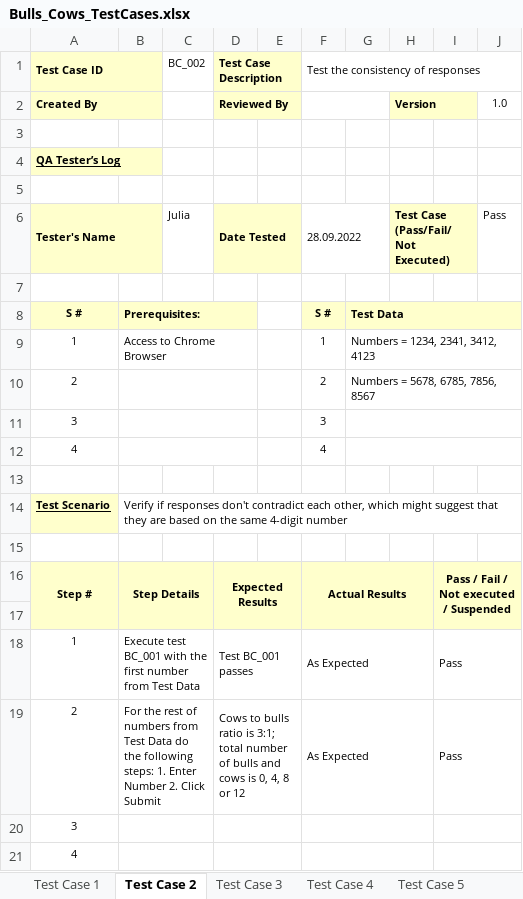
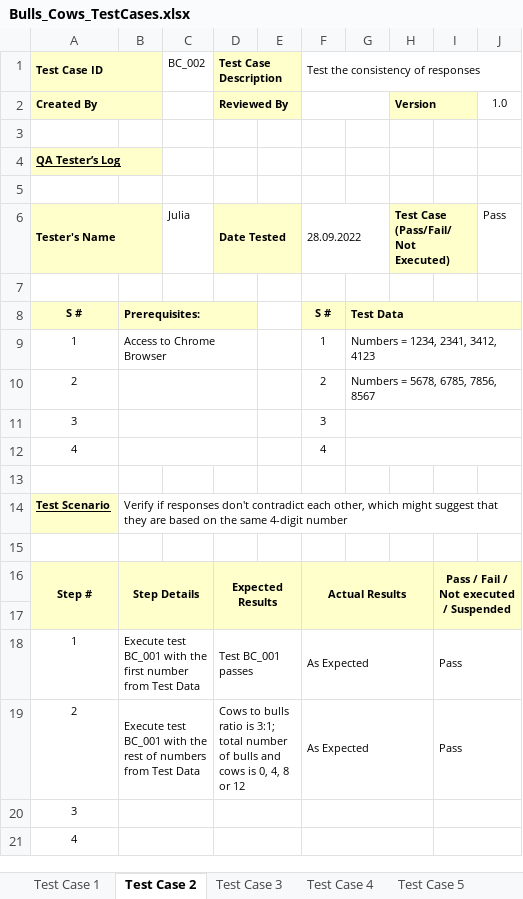
Before and after one commit to JuliaPanova/Bulls_Cows_selenium, an Excel workbook: Bulls_Cows_TestCases.xlsx, sheet Test Case 2, drawn as a sheet; values as stored, in another font and other column widths than the file's, no borders; the diff names each change by its address in the sheet, - before the commit and + after, or states it on an @@ line.

Commit message:
3 selenium tests added

```diff
--- a/Bulls_Cows_TestCases.xlsx (sheet Test Case 2)
+++ b/Bulls_Cows_TestCases.xlsx (sheet Test Case 2)
-B19: For the rest of numbers from Test Data do the following steps: 1. Enter Number 2. Click Submit
+B19: Execute test BC_001 with the rest of numbers from Test Data
```
Also changed, not shown: sheet Test Case 3, 1 other file.
